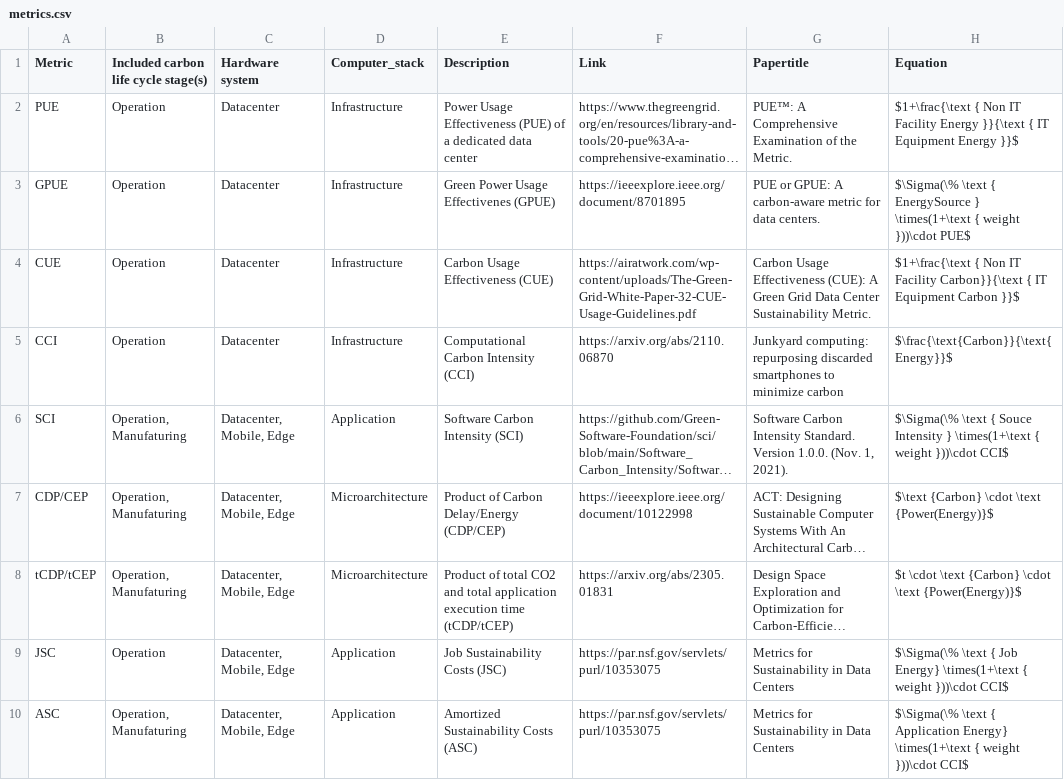
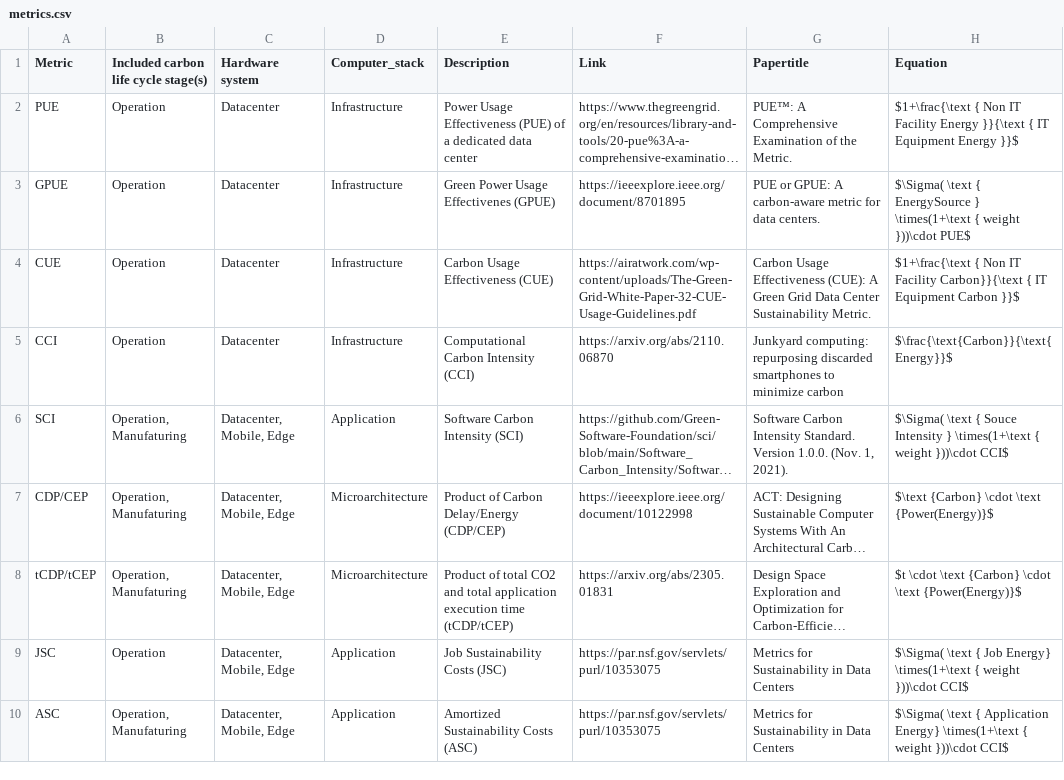
Before and after one commit to zhaoyujieseberena/Carbon, a CSV file: res/metrics.csv, drawn as a sheet; long unchanged cells end in …; the diff names each change by its address in the sheet, - before the commit and + after, or states it on an @@ line.

```diff
--- a/res/metrics.csv
+++ b/res/metrics.csv
-H3 (Equation): $\Sigma(\% \text {…
+H3 (Equation): $\Sigma( \text {…
-H6 (Equation): $\Sigma(\% \text {…
+H6 (Equation): $\Sigma( \text {…
-H9 (Equation): $\Sigma(\% \text {…
+H9 (Equation): $\Sigma( \text {…
-H10 (Equation): $\Sigma(\% \text {…
+H10 (Equation): $\Sigma( \text {…
```
Also changed, not shown: 2 other files.
